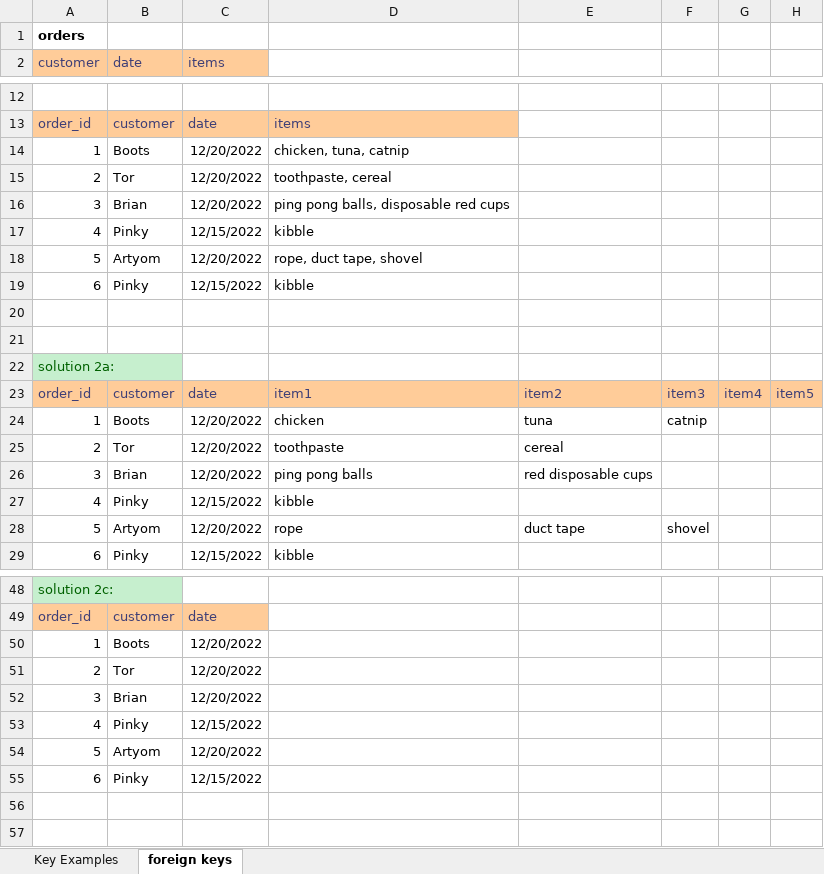
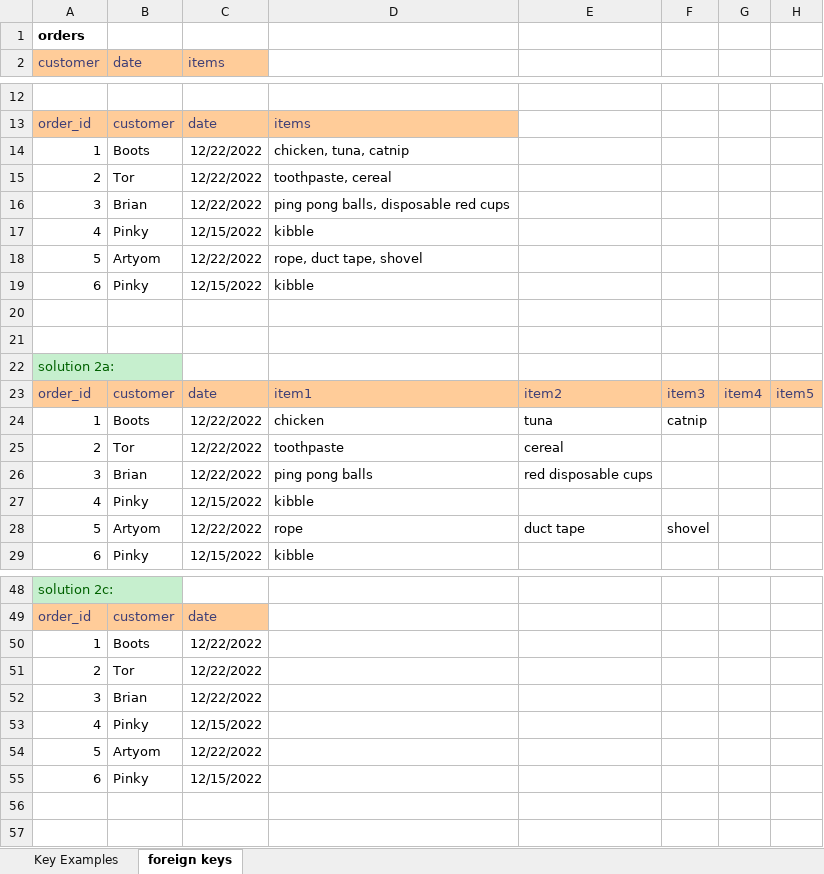
Before and after one commit to jonprovan/100322-VET-TEC-Java, an Excel workbook: week12/day01/desigining database tables examples.xlsx, sheet foreign keys, drawn as a sheet; only a part is shown, gaps mark what is left out; values as stored, in another font and other column widths than the file's, no borders; charts and pictures not drawn; the diff covers the shown part only; the diff names each change by its address in the sheet, - before the commit and + after, or states it on an @@ line.

```diff
--- a/week12/day01/desigining database tables examples.xlsx (sheet foreign keys)
+++ b/week12/day01/desigining database tables examples.xlsx (sheet foreign keys)
-C14:C16 (items): 12/20/2022
+C14:C16 (items): 12/22/2022
-C18 (items): 12/20/2022
+C18 (items): 12/22/2022
-C24:C26 (items): 12/20/2022
+C24:C26 (items): 12/22/2022
-C28 (items): 12/20/2022
+C28 (items): 12/22/2022
-C50:C52 (items): 12/20/2022
+C50:C52 (items): 12/22/2022
-C54 (items): 12/20/2022
+C54 (items): 12/22/2022
```
Also changed, not shown: 18 edited cells elsewhere in this sheet, 2 other files.
